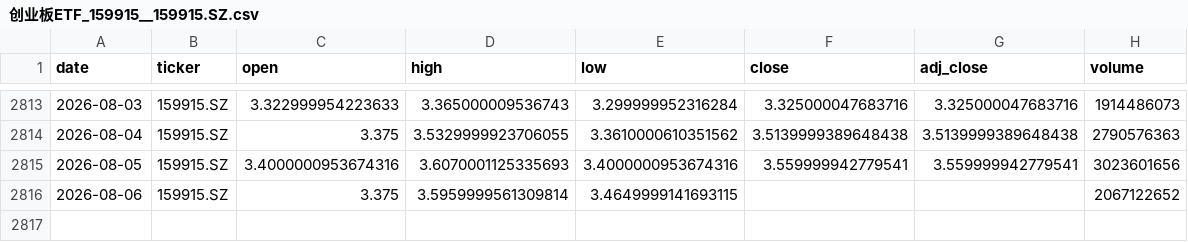
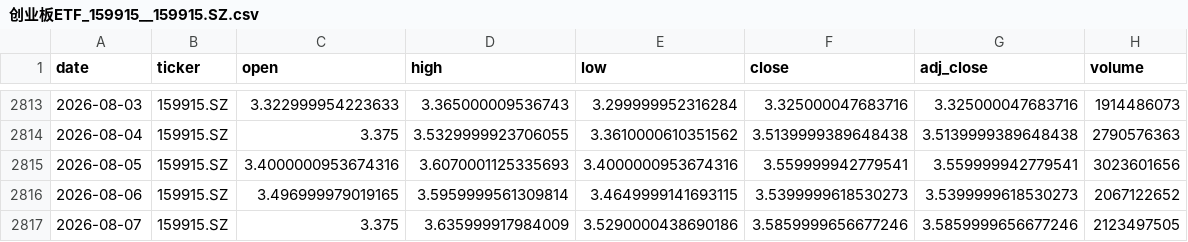
Before and after one commit to zid036116-ship-it/-, a CSV file: docs/market_data/创业板ETF_159915__159915.SZ.csv, drawn as a sheet; only a part is shown, gaps mark what is left out.

```diff
--- a/docs/market_data/创业板ETF_159915__159915.SZ.csv
+++ b/docs/market_data/创业板ETF_159915__159915.SZ.csv
@@ -2815,2 +2815,3 @@
 2026-08-05,159915.SZ,3.4000000953674316,3.6070001125335693,3.4000000953674316,3.559999942779541,3.559999942779541,3023601656
-2026-08-06,159915.SZ,3.375,3.5959999561309814,3.4649999141693115,,,2067122652
+2026-08-06,159915.SZ,3.496999979019165,3.5959999561309814,3.4649999141693115,3.5399999618530273,3.5399999618530273,2067122652
+2026-08-07,159915.SZ,3.375,3.635999917984009,3.5290000438690186,3.5859999656677246,3.5859999656677246,2123497505
```
Also changed, not shown: docs/market_data/EuroStoxx50 欧洲斯托克50___STOXX50E.csv, docs/market_data/恒生科技ETF_南方__3033.HK.csv, 8 other files.
